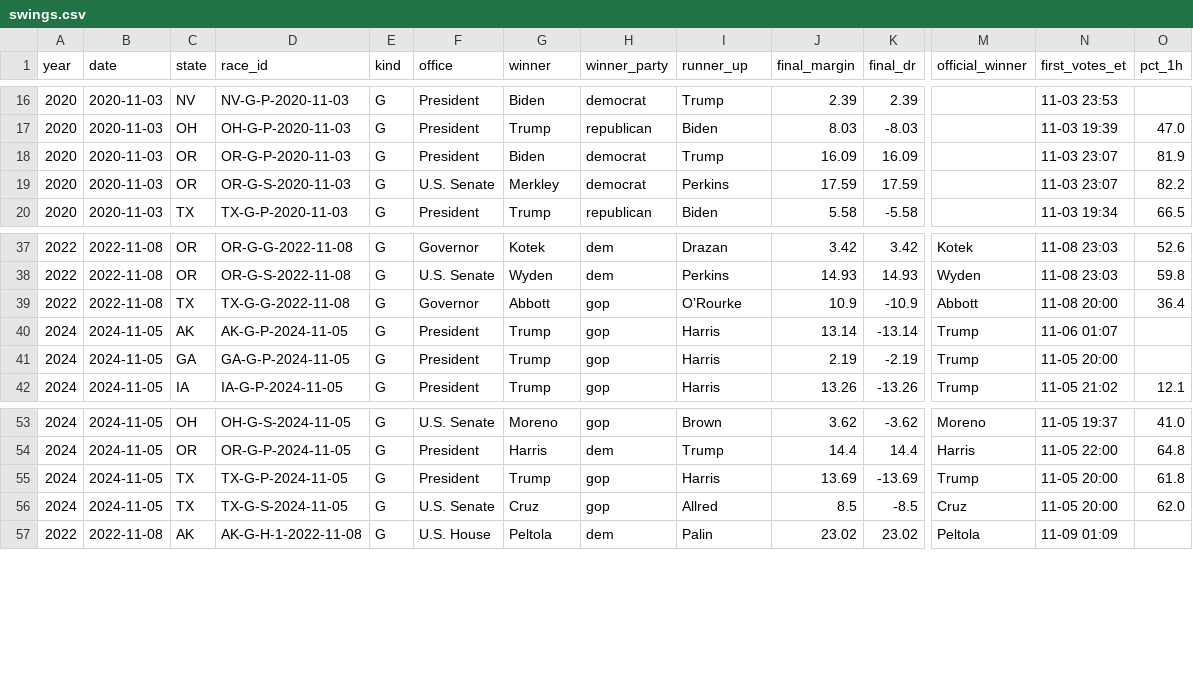
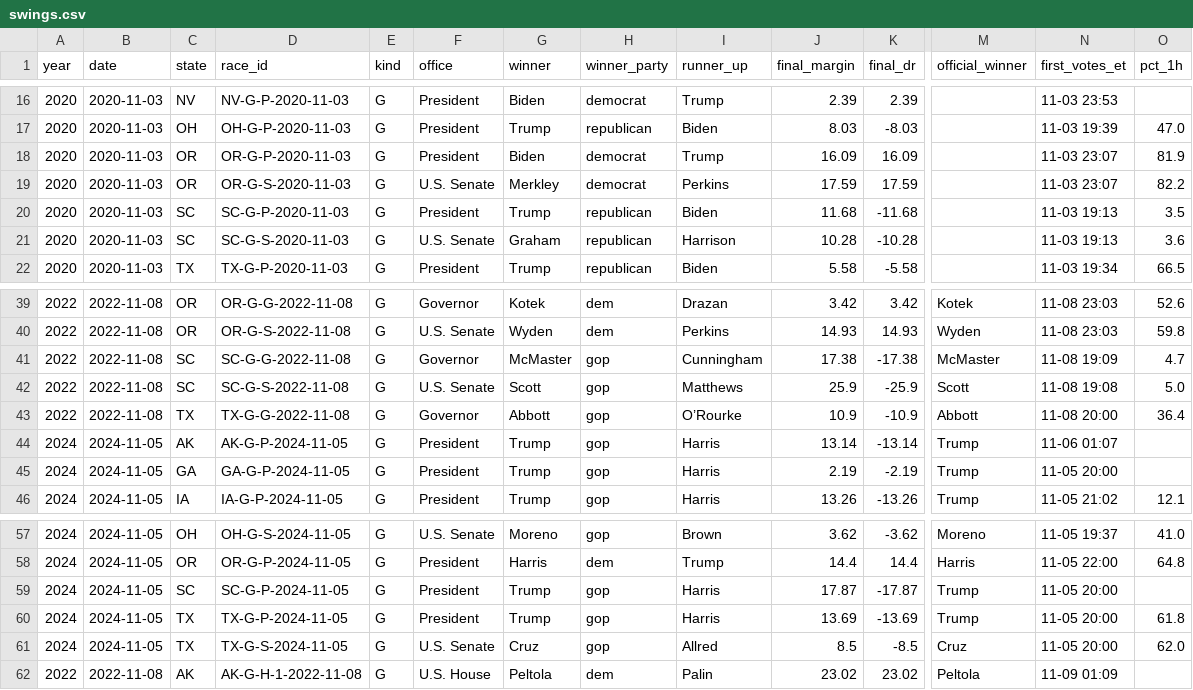
Before and after one commit to pjmerica/polling-agg-2026, a CSV file: State election results/data/processed/swings.csv, drawn as a sheet; only a part is shown, gaps mark what is left out; rows hold the shown columns only; the diff names each change by its address in the sheet, - before the commit and + after, or states it on an @@ line.

```diff
--- a/State election results/data/processed/swings.csv
+++ b/State election results/data/processed/swings.csv
+row 20: 2020 | 2020-11-03 | SC | SC-G-P-2020-11-03 | G | President | Trump | republican | Biden | 11.68 | -11.68 |  | 11-03 19:13 | 3.5
+row 21: 2020 | 2020-11-03 | SC | SC-G-S-2020-11-03 | G | U.S. Senate | Graham | republican | Harrison | 10.28 | -10.28 |  | 11-03 19:13 | 3.6
+row 41: 2022 | 2022-11-08 | SC | SC-G-G-2022-11-08 | G | Governor | McMaster | gop | Cunningham | 17.38 | -17.38 | McMaster | 11-08 19:09 | 4.7
+row 42: 2022 | 2022-11-08 | SC | SC-G-S-2022-11-08 | G | U.S. Senate | Scott | gop | Matthews | 25.9 | -25.9 | Scott | 11-08 19:08 | 5.0
+row 59: 2024 | 2024-11-05 | SC | SC-G-P-2024-11-05 | G | President | Trump | gop | Harris | 17.87 | -17.87 | Trump | 11-05 20:00
```
Also changed, not shown: State election results/data/processed/bloc_results.csv, State election results/data/processed/census_units.csv, 35 other files.
